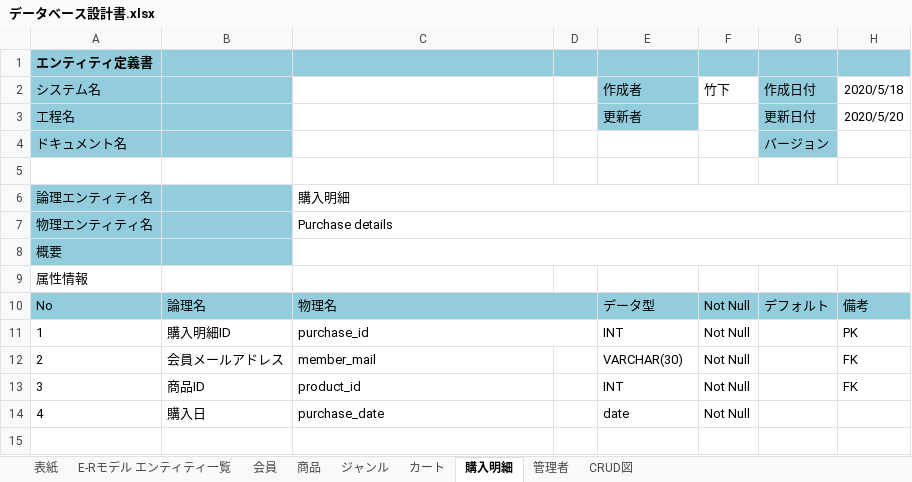
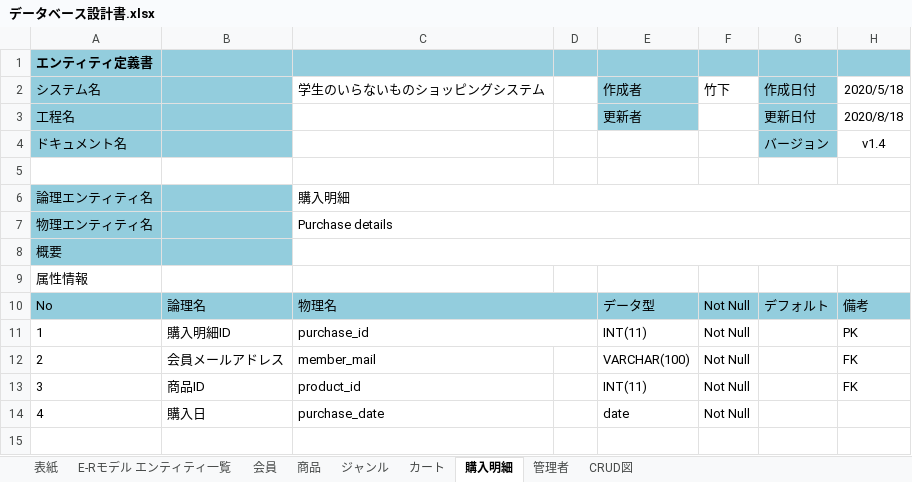
Before and after one commit to NekoSarada1101/student-dontneed-shop-docment, an Excel workbook: designDocuments/databaseDesignDocument/データベース設計書.xlsx, sheet 購入明細, drawn as a sheet; only a part is shown; values as stored, in another font and other column widths than the file's, no borders; the diff names each change by its address in the sheet, - before the commit and + after, or states it on an @@ line.

```diff
--- a/designDocuments/databaseDesignDocument/データベース設計書.xlsx (sheet 購入明細)
+++ b/designDocuments/databaseDesignDocument/データベース設計書.xlsx (sheet 購入明細)
-C2: (empty)
+C2: 学生のいらないものショッピングシステム
-H3 (2020/5/18): 2020/5/20
+H3 (2020/5/18): 2020/8/18
-H4 (2020/5/18): (empty)
+H4 (2020/5/18): v1.4
-E11 (作成者): INT
+E11 (作成者): INT(11)
-E12 (作成者): VARCHAR(30)
+E12 (作成者): VARCHAR(100)
-E13 (作成者): INT
+E13 (作成者): INT(11)
```
Also changed, not shown: sheet 会員, sheet CRUD図, sheet 商品, sheet カート, sheet 表紙, sheet E-Rモデル エンティティ一覧, 2 more sheets, charts or pictures.
